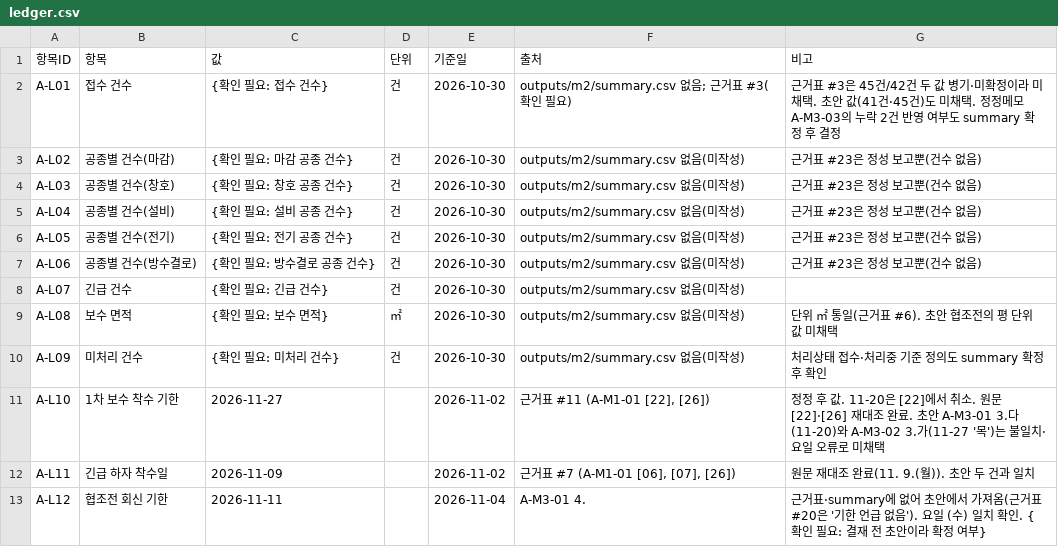
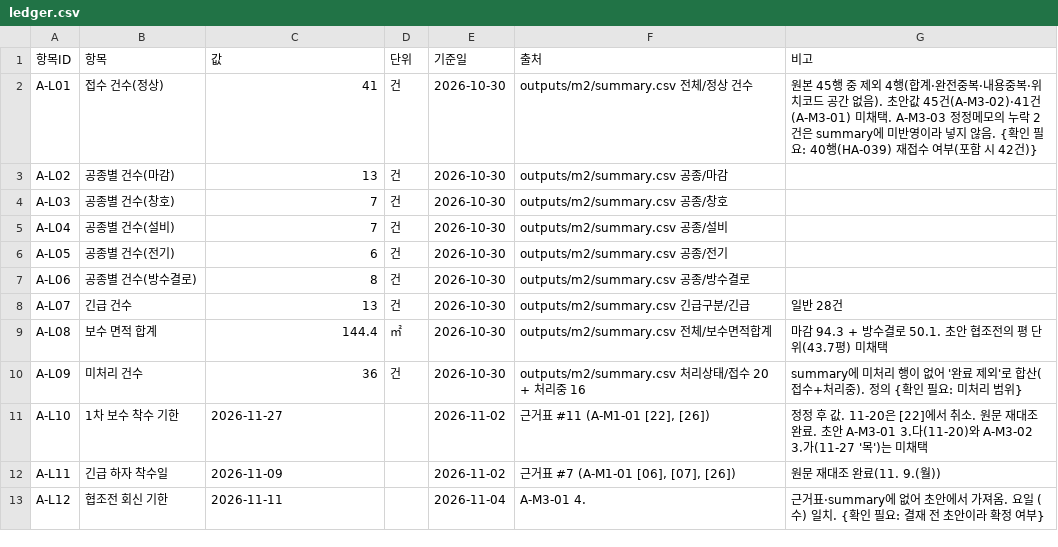
Before and after one commit to jeeyonkang/lhax2026, a CSV file: ledger/ledger.csv, drawn as a sheet.

```diff
--- a/ledger/ledger.csv
+++ b/ledger/ledger.csv
@@ -1,13 +1,13 @@
 항목ID,항목,값,단위,기준일,출처,비고
-A-L01,접수 건수,{확인 필요: 접수 건수},건,2026-10-30,outputs/m2/summary.csv 없음; 근거표 #3(확인 필요),근거표 #3은 45건/42건 두 값 병기·미확정이라 미채택. 초안 값(41건·45건)도 미채택. 정정메모 A-M3-03의 누락 2건 반영 여부도 summary 확정 후 결정
-A-L02,공종별 건수(마감),{확인 필요: 마감 공종 건수},건,2026-10-30,outputs/m2/summary.csv 없음(미작성),근거표 #23은 정성 보고뿐(건수 없음)
-A-L03,공종별 건수(창호),{확인 필요: 창호 공종 건수},건,2026-10-30,outputs/m2/summary.csv 없음(미작성),근거표 #23은 정성 보고뿐(건수 없음)
-A-L04,공종별 건수(설비),{확인 필요: 설비 공종 건수},건,2026-10-30,outputs/m2/summary.csv 없음(미작성),근거표 #23은 정성 보고뿐(건수 없음)
-A-L05,공종별 건수(전기),{확인 필요: 전기 공종 건수},건,2026-10-30,outputs/m2/summary.csv 없음(미작성),근거표 #23은 정성 보고뿐(건수 없음)
-A-L06,공종별 건수(방수결로),{확인 필요: 방수결로 공종 건수},건,2026-10-30,outputs/m2/summary.csv 없음(미작성),근거표 #23은 정성 보고뿐(건수 없음)
-A-L07,긴급 건수,{확인 필요: 긴급 건수},건,2026-10-30,outputs/m2/summary.csv 없음(미작성),
-A-L08,보수 면적,{확인 필요: 보수 면적},㎡,2026-10-30,outputs/m2/summary.csv 없음(미작성),단위 ㎡ 통일(근거표 #6). 초안 협조전의 평 단위 값 미채택
-A-L09,미처리 건수,{확인 필요: 미처리 건수},건,2026-10-30,outputs/m2/summary.csv 없음(미작성),처리상태 접수·처리중 기준 정의도 summary 확정 후 확인
-A-L10,1차 보수 착수 기한,2026-11-27,,2026-11-02,"근거표 #11 (A-M1-01 [22], [26])",정정 후 값. 11-20은 [22]에서 취소. 원문 [22]·[26] 재대조 완료. 초안 A-M3-01 3.다(11-20)와 A-M3-02 3.가(11-27 '목')는 불일치·요일 오류로 미채택
-A-L11,긴급 하자 착수일,2026-11-09,,2026-11-02,"근거표 #7 (A-M1-01 [06], [07], [26])",원문 재대조 완료(11. 9.(월)). 초안 두 건과 일치
-A-L12,협조전 회신 기한,2026-11-11,,2026-11-04,A-M3-01 4.,근거표·summary에 없어 초안에서 가져옴(근거표 #20은 '기한 언급 없음'). 요일 (수) 일치 확인. {확인 필요: 결재 전 초안이라 확정 여부}
+A-L01,접수 건수(정상),41,건,2026-10-30,outputs/m2/summary.csv 전체/정상 건수,원본 45행 중 제외 4행(합계·완전중복·내용중복·위치코드 공간 없음). 초안값 45건(A-M3-02)·41건(A-M3-01) 미채택. A-M3-03 정정메모의 누락 2건은 summary에 미반영이라 넣지 않음. {확인 필요: 40행(HA-039) 재접수 여부(포함 시 42건)}
+A-L02,공종별 건수(마감),13,건,2026-10-30,outputs/m2/summary.csv 공종/마감,
+A-L03,공종별 건수(창호),7,건,2026-10-30,outputs/m2/summary.csv 공종/창호,
+A-L04,공종별 건수(설비),7,건,2026-10-30,outputs/m2/summary.csv 공종/설비,
+A-L05,공종별 건수(전기),6,건,2026-10-30,outputs/m2/summary.csv 공종/전기,
+A-L06,공종별 건수(방수결로),8,건,2026-10-30,outputs/m2/summary.csv 공종/방수결로,
+A-L07,긴급 건수,13,건,2026-10-30,outputs/m2/summary.csv 긴급구분/긴급,일반 28건
+A-L08,보수 면적 합계,144.4,㎡,2026-10-30,outputs/m2/summary.csv 전체/보수면적합계,마감 94.3 + 방수결로 50.1. 초안 협조전의 평 단위(43.7평) 미채택
+A-L09,미처리 건수,36,건,2026-10-30,outputs/m2/summary.csv 처리상태/접수 20 + 처리중 16,summary에 미처리 행이 없어 '완료 제외'로 합산(접수+처리중). 정의 {확인 필요: 미처리 범위}
+A-L10,1차 보수 착수 기한,2026-11-27,,2026-11-02,"근거표 #11 (A-M1-01 [22], [26])",정정 후 값. 11-20은 [22]에서 취소. 원문 재대조 완료. 초안 A-M3-01 3.다(11-20)와 A-M3-02 3.가(11-27 '목')는 미채택
+A-L11,긴급 하자 착수일,2026-11-09,,2026-11-02,"근거표 #7 (A-M1-01 [06], [07], [26])",원문 재대조 완료(11. 9.(월))
+A-L12,협조전 회신 기한,2026-11-11,,2026-11-04,A-M3-01 4.,근거표·summary에 없어 초안에서 가져옴. 요일 (수) 일치. {확인 필요: 결재 전 초안이라 확정 여부}
```
